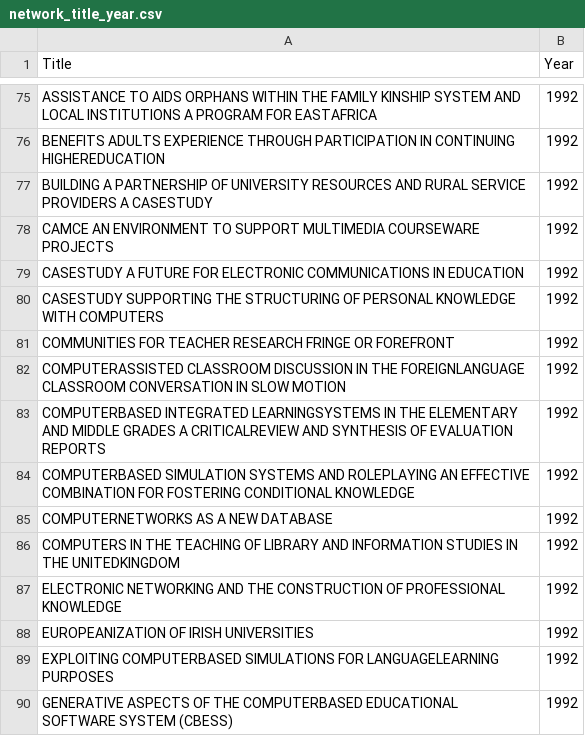
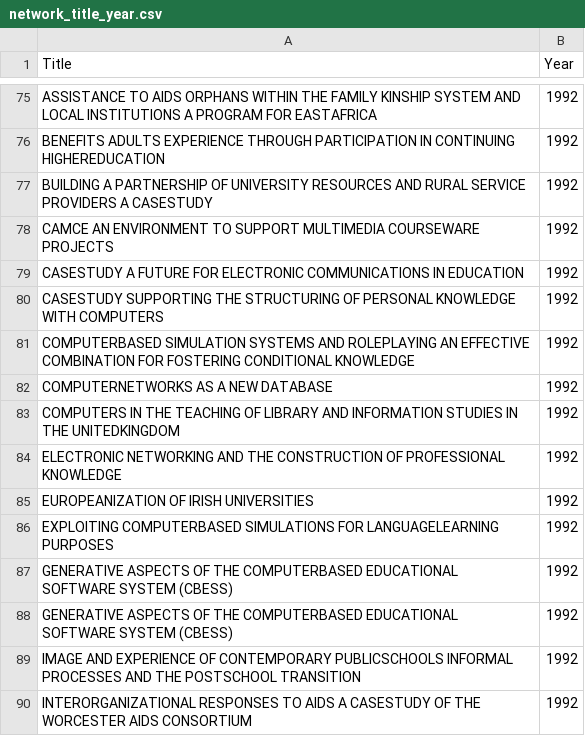
Before and after one commit to hozcinar/veri, a CSV file: network_title_year.csv, drawn as a sheet; only a part is shown, gaps mark what is left out; the shorter side is filled out with more unchanged rows.

Commit message:
Add files via upload

```diff
--- a/network_title_year.csv
+++ b/network_title_year.csv
@@ -80,5 +80,2 @@ CASESTUDY  A FUTURE FOR ELECTRONIC COMMUNICATIONS IN EDUCATION,1992,
 CASESTUDY  SUPPORTING THE STRUCTURING OF PERSONAL KNOWLEDGE WITH COMPUTERS,1992,
-COMMUNITIES FOR TEACHER RESEARCH  FRINGE OR FOREFRONT,1992,
-COMPUTERASSISTED CLASSROOM DISCUSSION IN THE FOREIGNLANGUAGE CLASSROOM  CONVERSATION IN SLOW MOTION,1992,
-COMPUTERBASED INTEGRATED LEARNINGSYSTEMS IN THE ELEMENTARY AND MIDDLE GRADES  A CRITICALREVIEW AND SYNTHESIS OF EVALUATION REPORTS,1992,
 COMPUTERBASED SIMULATION SYSTEMS AND ROLEPLAYING  AN EFFECTIVE COMBINATION FOR FOSTERING CONDITIONAL KNOWLEDGE,1992,
```
